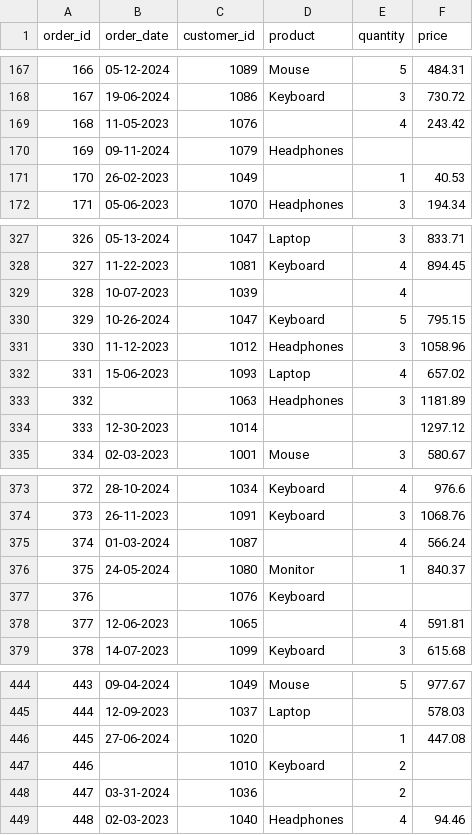
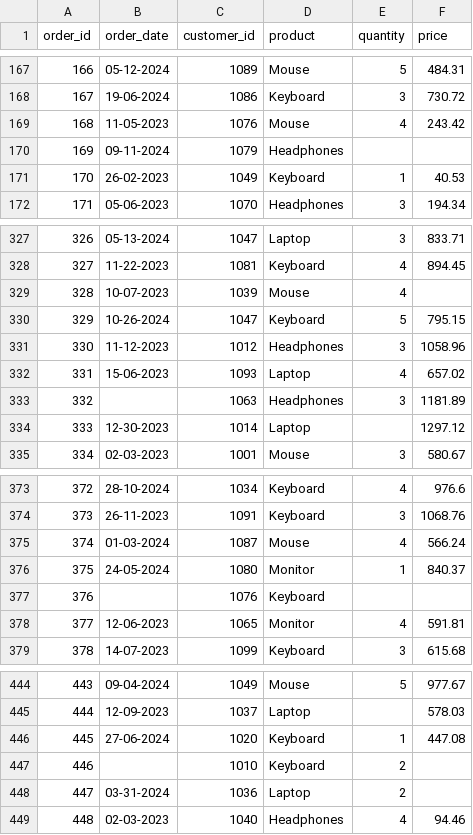
Before and after one commit to miljasebastian/etl-pipeline-practice-project, a CSV file: data/raw_orders.csv, drawn as a sheet; only a part is shown, gaps mark what is left out; the diff covers the shown part only.

```diff
--- a/data/raw_orders.csv
+++ b/data/raw_orders.csv
@@ -168,5 +168,5 @@ order_id,order_date,customer_id,product,quantity,price
 167,19-06-2024,1086,Keyboard,3,730.72
-168,11-05-2023,1076,,4,243.42
+168,11-05-2023,1076,Mouse,4,243.42
 169,09-11-2024,1079,Headphones,,
-170,26-02-2023,1049,,1,40.53
+170,26-02-2023,1049,Keyboard,1,40.53
 171,05-06-2023,1070,Headphones,3,194.34
@@ -328,3 +328,3 @@ order_id,order_date,customer_id,product,quantity,price
 327,11-22-2023,1081,Keyboard,4,894.45
-328,10-07-2023,1039,,4,
+328,10-07-2023,1039,Mouse,4,
 329,10-26-2024,1047,Keyboard,5,795.15
@@ -333,3 +333,3 @@ order_id,order_date,customer_id,product,quantity,price
 332,,1063,Headphones,3,1181.89
-333,12-30-2023,1014,,,1297.12
+333,12-30-2023,1014,Laptop,,1297.12
 334,02-03-2023,1001,Mouse,3,580.67
@@ -374,6 +374,6 @@ order_id,order_date,customer_id,product,quantity,price
 373,26-11-2023,1091,Keyboard,3,1068.76
-374,01-03-2024,1087,,4,566.24
+374,01-03-2024,1087,Mouse,4,566.24
 375,24-05-2024,1080,Monitor,1,840.37
 376,,1076,Keyboard,,
-377,12-06-2023,1065,,4,591.81
+377,12-06-2023,1065,Monitor,4,591.81
 378,14-07-2023,1099,Keyboard,3,615.68
@@ -445,5 +445,5 @@ order_id,order_date,customer_id,product,quantity,price
 444,12-09-2023,1037,Laptop,,578.03
-445,27-06-2024,1020,,1,447.08
+445,27-06-2024,1020,Keyboard,1,447.08
 446,,1010,Keyboard,2,
-447,03-31-2024,1036,,2,
+447,03-31-2024,1036,Laptop,2,
 448,02-03-2023,1040,Headphones,4,94.46
```
Also changed, not shown: 9 edited cells elsewhere in this file, 1 other file.
